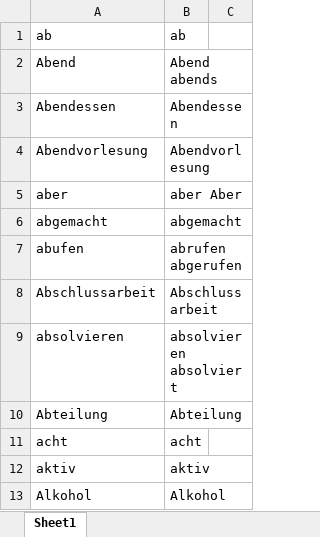
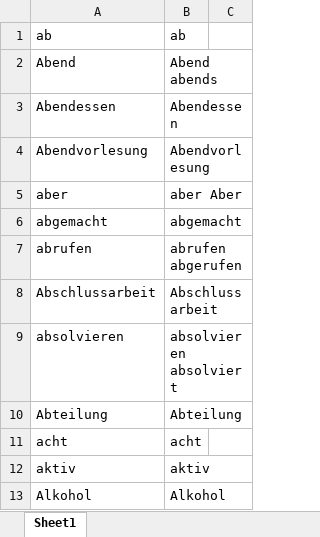
Before and after one commit to Leidenschaft/Deutsch-Lernen, an Excel workbook: firstPartFrom150.xlsx, sheet Sheet1, drawn as a sheet; only a part is shown; values as stored, in another font and other column widths than the file's, no borders; the diff names each change by its address in the sheet, - before the commit and + after, or states it on an @@ line.

```diff
--- a/firstPartFrom150.xlsx (sheet Sheet1)
+++ b/firstPartFrom150.xlsx (sheet Sheet1)
-A7: abufen
+A7: abrufen
```
Also changed, not shown: 15 other files.
